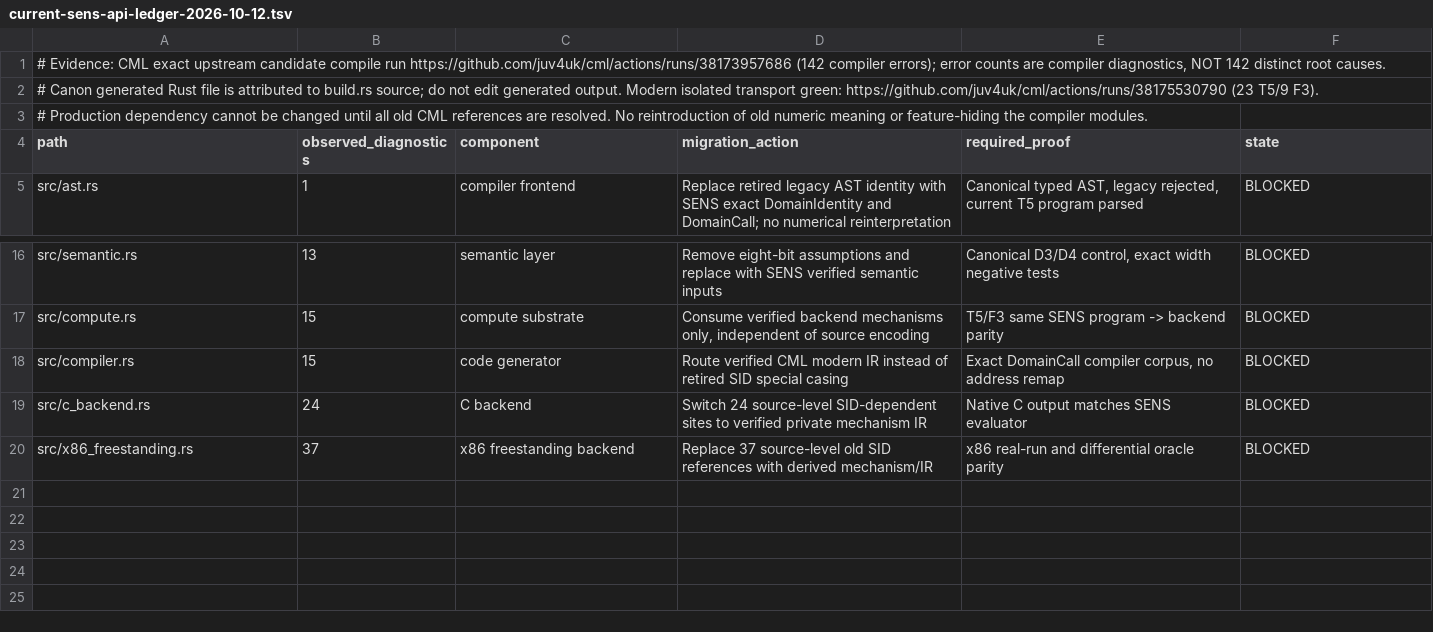
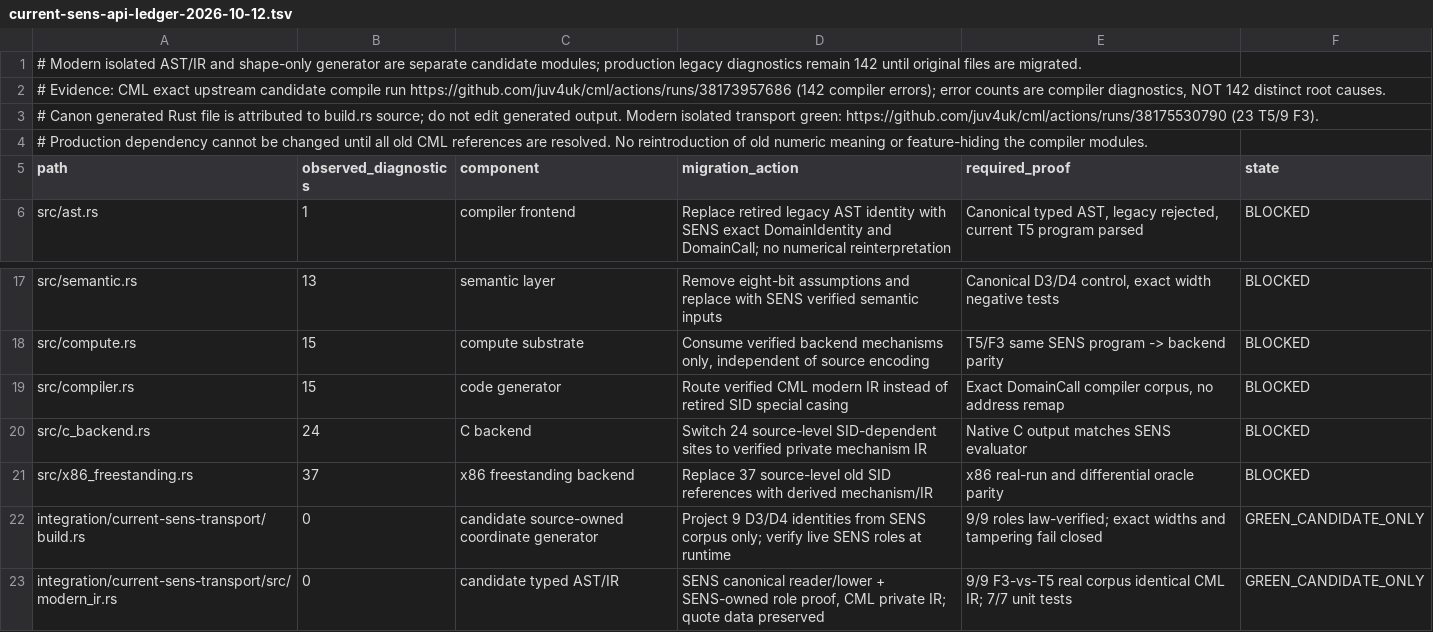
Before and after one commit to juv4uk/cml, a TSV file: docs/migration/current-sens-api-ledger-2026-10-12.tsv, drawn as a sheet; only a part is shown, gaps mark what is left out; the diff names each change by its address in the sheet, - before the commit and + after, or states it on an @@ line.

Commit message:
docs(cml): mark isolated exact AST/IR and SENS-owned D3/D4 generator proven, retain 142 production migration diagnostics

```diff
--- a/docs/migration/current-sens-api-ledger-2026-10-12.tsv
+++ b/docs/migration/current-sens-api-ledger-2026-10-12.tsv
+row 1: # Modern isolated AST/IR and shape-only generator are separate candidate modules; production legacy diagnostics remain 142 until original files are migrated.
+row 22: integration/current-sens-transport/build.rs | 0 | candidate source-owned coordinate generator | Project 9 D3/D4 identities from SENS corpus only; verify live SENS roles at runtime | 9/9 roles law-verified; exact widths and tampering fail closed | GREEN_CANDIDATE_ONLY
+row 23: integration/current-sens-transport/src/modern_ir.rs | 0 | candidate typed AST/IR | SENS canonical reader/lower + SENS-owned role proof, CML private IR; quote data preserved | 9/9 F3-vs-T5 real corpus identical CML IR; 7/7 unit tests | GREEN_CANDIDATE_ONLY
```
